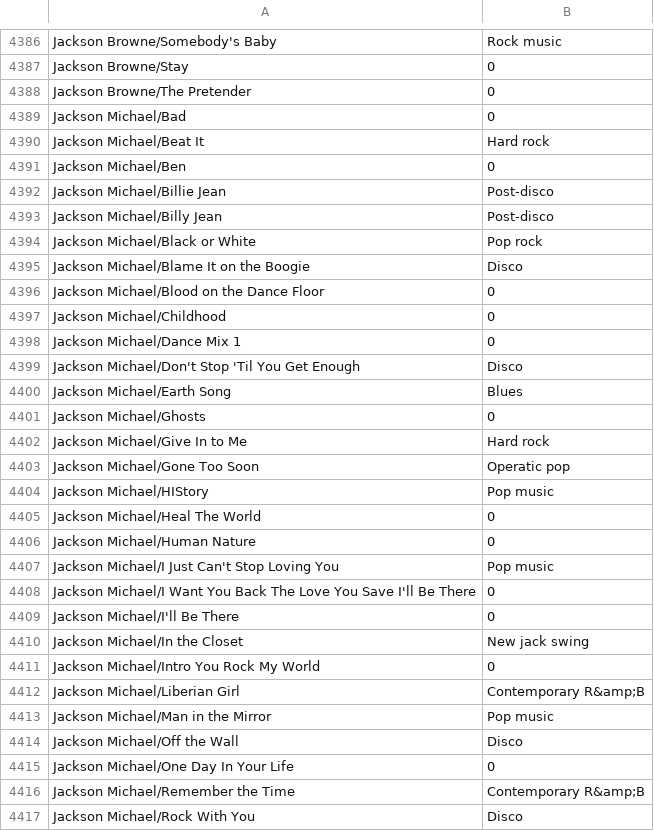
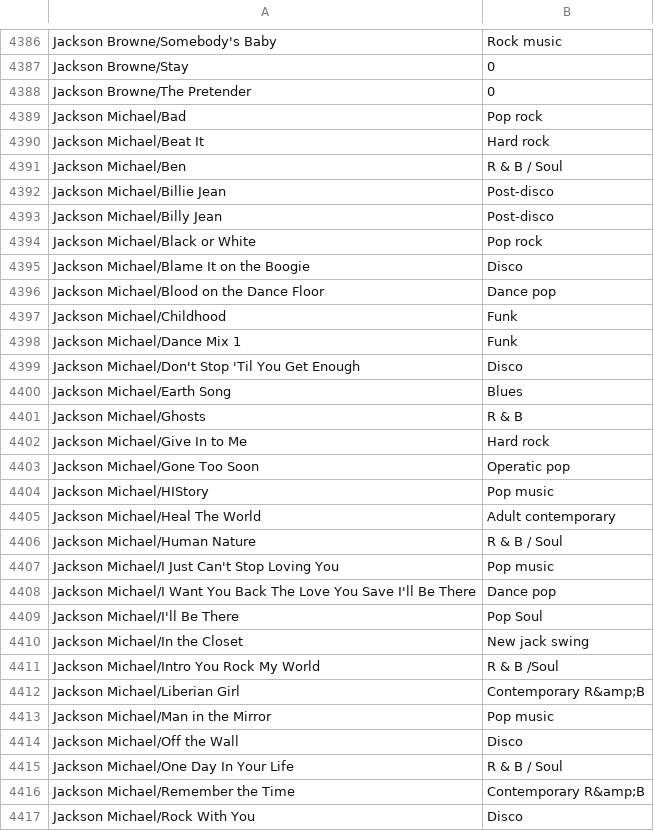
Before and after one commit to sshlien/midiexplorer, a TSV file: lakh_playlist/genre.tsv, drawn as a sheet; only a part is shown, gaps mark what is left out; the diff covers the shown part only.

```diff
--- a/lakh_playlist/genre.tsv
+++ b/lakh_playlist/genre.tsv
@@ -4388,5 +4388,5 @@ Jackson Browne/Stay	0
 Jackson Browne/The Pretender	0
-Jackson Michael/Bad	0
+Jackson Michael/Bad	Pop rock
 Jackson Michael/Beat It	"Hard rock"
-Jackson Michael/Ben	0
+Jackson Michael/Ben	R & B / Soul
 Jackson Michael/Billie Jean	"Post-disco"
@@ -4395,8 +4395,8 @@ Jackson Michael/Black or White	"Pop rock"
 Jackson Michael/Blame It on the Boogie	"Disco"
-Jackson Michael/Blood on the Dance Floor	0
-Jackson Michael/Childhood	0
-Jackson Michael/Dance Mix 1	0
+Jackson Michael/Blood on the Dance Floor	Dance pop
+Jackson Michael/Childhood	Funk
+Jackson Michael/Dance Mix 1	Funk
 Jackson Michael/Don't Stop 'Til You Get Enough	"Disco"
 Jackson Michael/Earth Song	"Blues"
-Jackson Michael/Ghosts	0
+Jackson Michael/Ghosts	R & B
 Jackson Michael/Give In to Me	"Hard rock"
@@ -4404,9 +4404,9 @@ Jackson Michael/Gone Too Soon	"Operatic pop"
 Jackson Michael/HIStory	"Pop music"
-Jackson Michael/Heal The World	0
-Jackson Michael/Human Nature	0
+Jackson Michael/Heal The World	Adult contemporary
+Jackson Michael/Human Nature	R & B / Soul
 Jackson Michael/I Just Can't Stop Loving You	"Pop music"
-Jackson Michael/I Want You Back   The Love You Save   I'll Be There	0
-Jackson Michael/I'll Be There	0
+Jackson Michael/I Want You Back   The Love You Save   I'll Be There	Dance pop
+Jackson Michael/I'll Be There	Pop Soul
 Jackson Michael/In the Closet	"New jack swing"
-Jackson Michael/Intro   You Rock My World	0
+Jackson Michael/Intro   You Rock My World	R & B /Soul
 Jackson Michael/Liberian Girl	"Contemporary R&amp;B"
@@ -4414,3 +4414,3 @@ Jackson Michael/Man in the Mirror	"Pop music"
 Jackson Michael/Off the Wall	"Disco"
-Jackson Michael/One Day In Your Life	0
+Jackson Michael/One Day In Your Life	R & B / Soul
 Jackson Michael/Remember the Time	"Contemporary R&amp;B"
```
Also changed, not shown: 157 edited cells elsewhere in this file, 3 other files.
